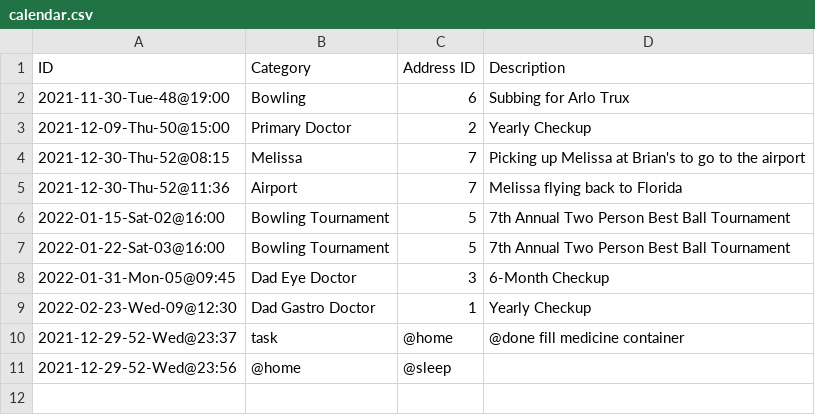
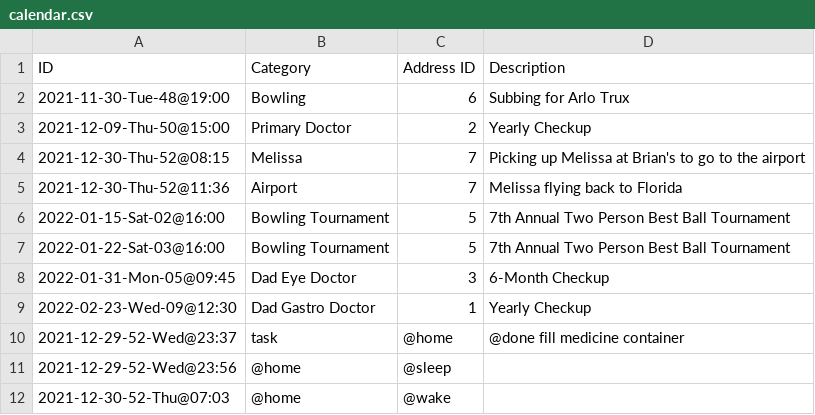
Before and after one commit to linux478/notebook, a CSV file: csv/calendar.csv, drawn as a sheet.

Commit message:
LOG: @home, @wake

```diff
--- a/csv/calendar.csv
+++ b/csv/calendar.csv
@@ -11 +11,2 @@ ID                     , Category          , Address ID, Description
 2021-12-29-52-Wed@23:56,@home, @sleep
+2021-12-30-52-Thu@07:03,@home, @wake
```
